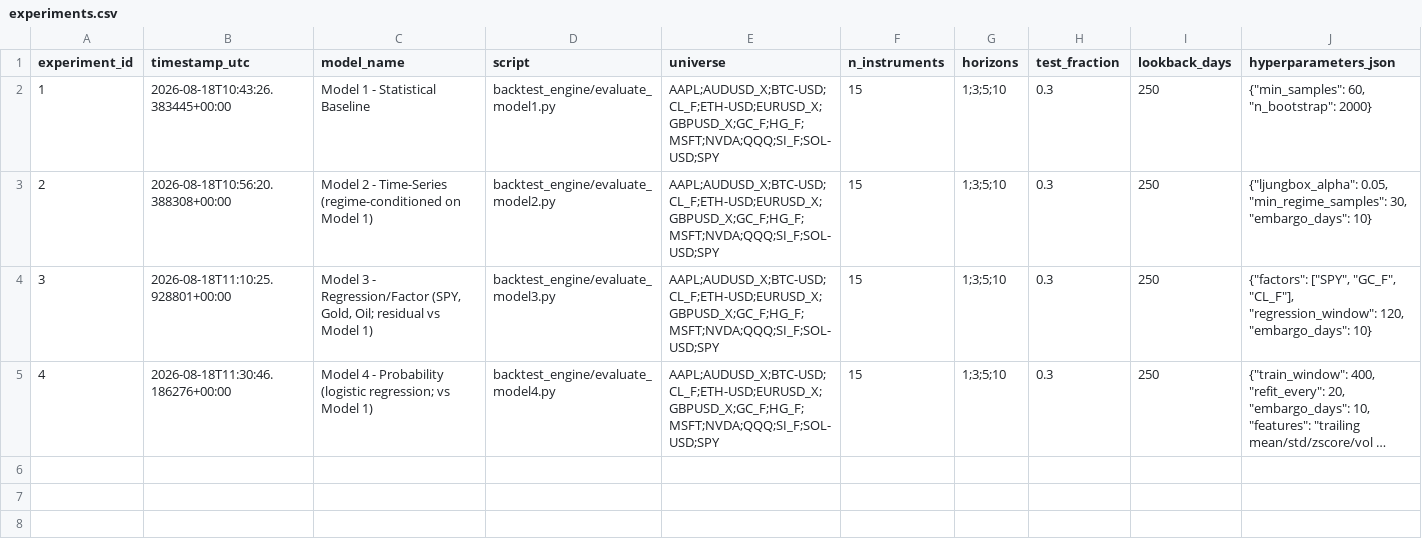
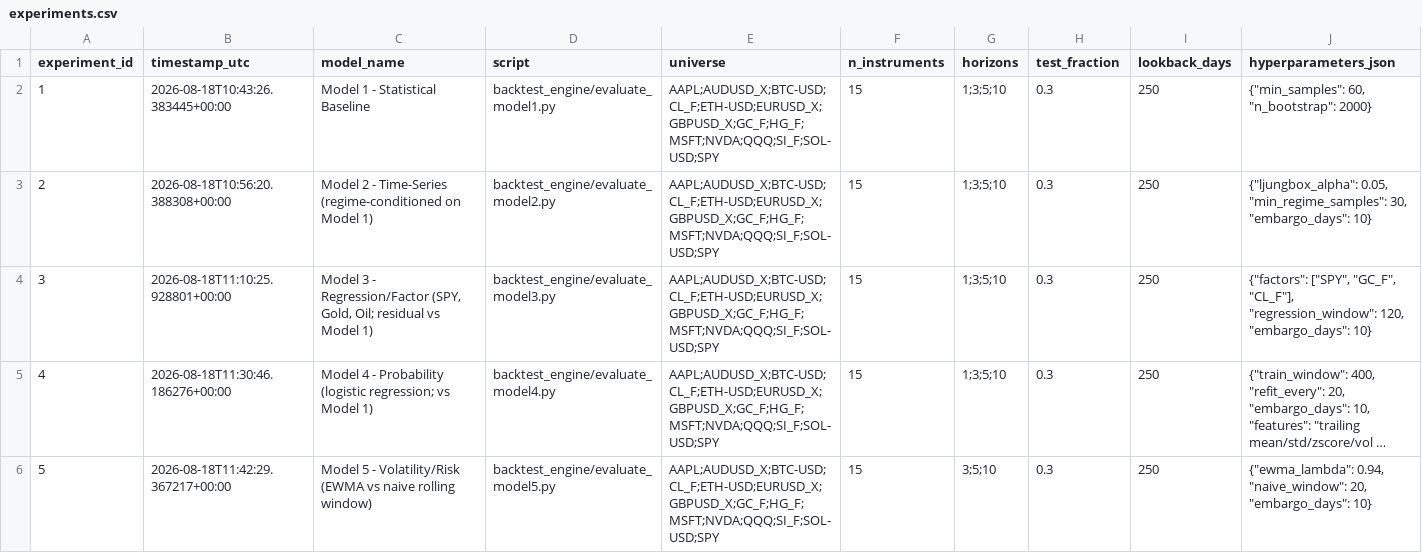
Before and after one commit to dennisegharevba/quant-mas, a CSV file: research_ledger/experiments.csv, drawn as a sheet; only a part is shown; long unchanged cells end in …; rows hold the shown columns only; the diff names each change by its address in the sheet, - before the commit and + after, or states it on an @@ line.

Commit message:
Phase 6: Model 5 (EWMA volatility) built, tested, and ACCEPTED - first model to clear the bar, logged as experiment 5

```diff
--- a/research_ledger/experiments.csv
+++ b/research_ledger/experiments.csv
+row 6: 5 | 2026-08-18T11:42:29.367217+00:00 | Model 5 - Volatility/Risk (EWMA vs naive rolling window) | backtest_engine/evaluate_model5.py | AAPL;AUDUSD_X;BTC-USD;CL_F;ETH-USD;EURUSD_X;GBPUSD_X;GC_F;HG_F;MSFT;NVDA;QQQ;SI_F;SOL-USD;SPY | 15 | 3;5;10 | 0.3 | 250 | {"ewma_lambda": 0.94, "naive_window": 20, "embargo_days": 10}
```
Also changed, not shown: 2 other files.
